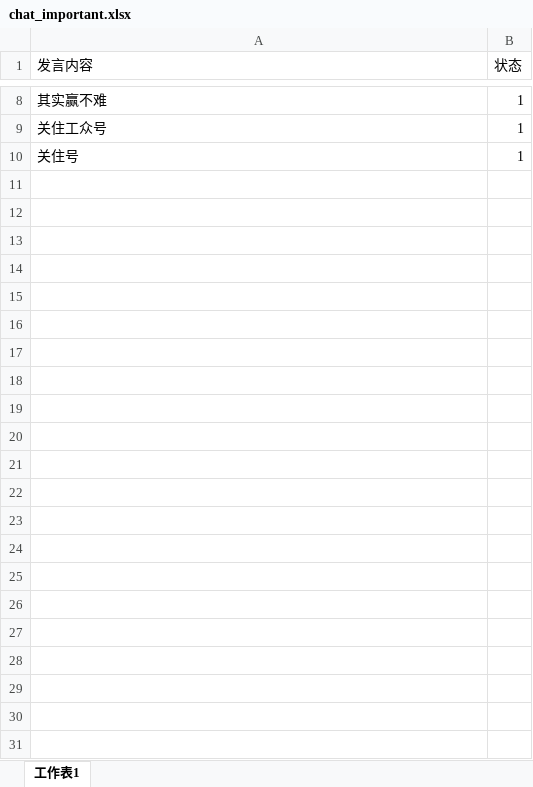
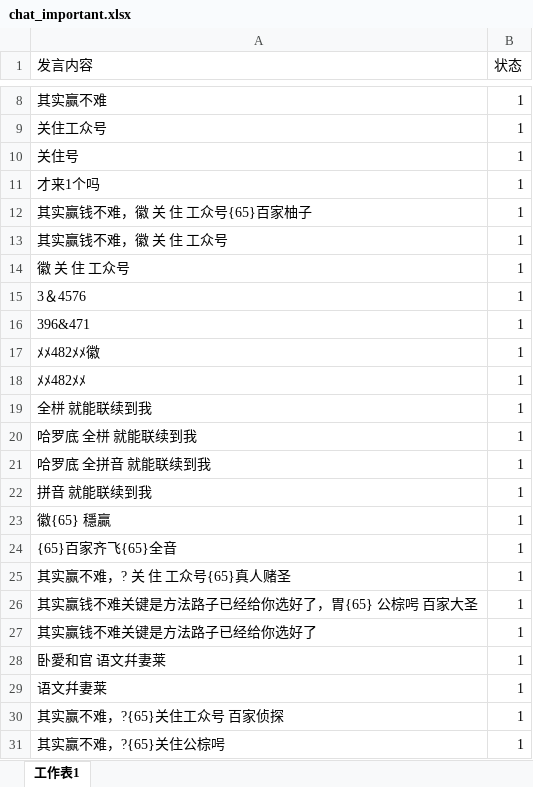
Before and after one commit to snowwayne1231/ai-chatfilter-service, an Excel workbook: ai/assets/textbook/pinyin/chat_important.xlsx, sheet 工作表1, drawn as a sheet; only a part is shown, gaps mark what is left out; values as stored, in another font and other column widths than the file's, no borders; the diff names each change by its address in the sheet, - before the commit and + after, or states it on an @@ line.

```diff
--- a/ai/assets/textbook/pinyin/chat_important.xlsx (sheet 工作表1)
+++ b/ai/assets/textbook/pinyin/chat_important.xlsx (sheet 工作表1)
+row 11: 才来1个吗 | 1
+row 12: 其实赢钱不难，徽 关 住 工众号{65}百家柚子 | 1
+row 13: 其实赢钱不难，徽 关 住 工众号 | 1
+row 14: 徽 关 住 工众号 | 1
+row 15: 3＆4576 | 1
+row 16: 396&471 | 1
+row 17: ﾒﾒ482ﾒﾒ徽 | 1
+row 18: ﾒﾒ482ﾒﾒ | 1
+row 19: 全栟 就能联续到我 | 1
+row 20: 哈罗底 全栟 就能联续到我 | 1
+row 21: 哈罗底 全拼音 就能联续到我 | 1
+row 22: 拼音 就能联续到我 | 1
+row 23: 徽{65} 穩贏 | 1
+row 24: {65}百家齐飞{65}全音 | 1
+row 25: 其实赢不难，? 关 住 工众号{65}真人赌圣 | 1
+row 26: 其实赢钱不难关键是方法路子已经给你选好了，胃{65} 公棕呺 百家大圣 | 1
+row 27: 其实赢钱不难关键是方法路子已经给你选好了 | 1
+row 28: 卧愛和官 语文幷妻莱 | 1
+row 29: 语文幷妻莱 | 1
+row 30: 其实赢不难，?{65}关住工众号 百家侦探 | 1
+row 31: 其实赢不难，?{65}关住公棕呺 | 1
```
Also changed, not shown: 1 other file.
